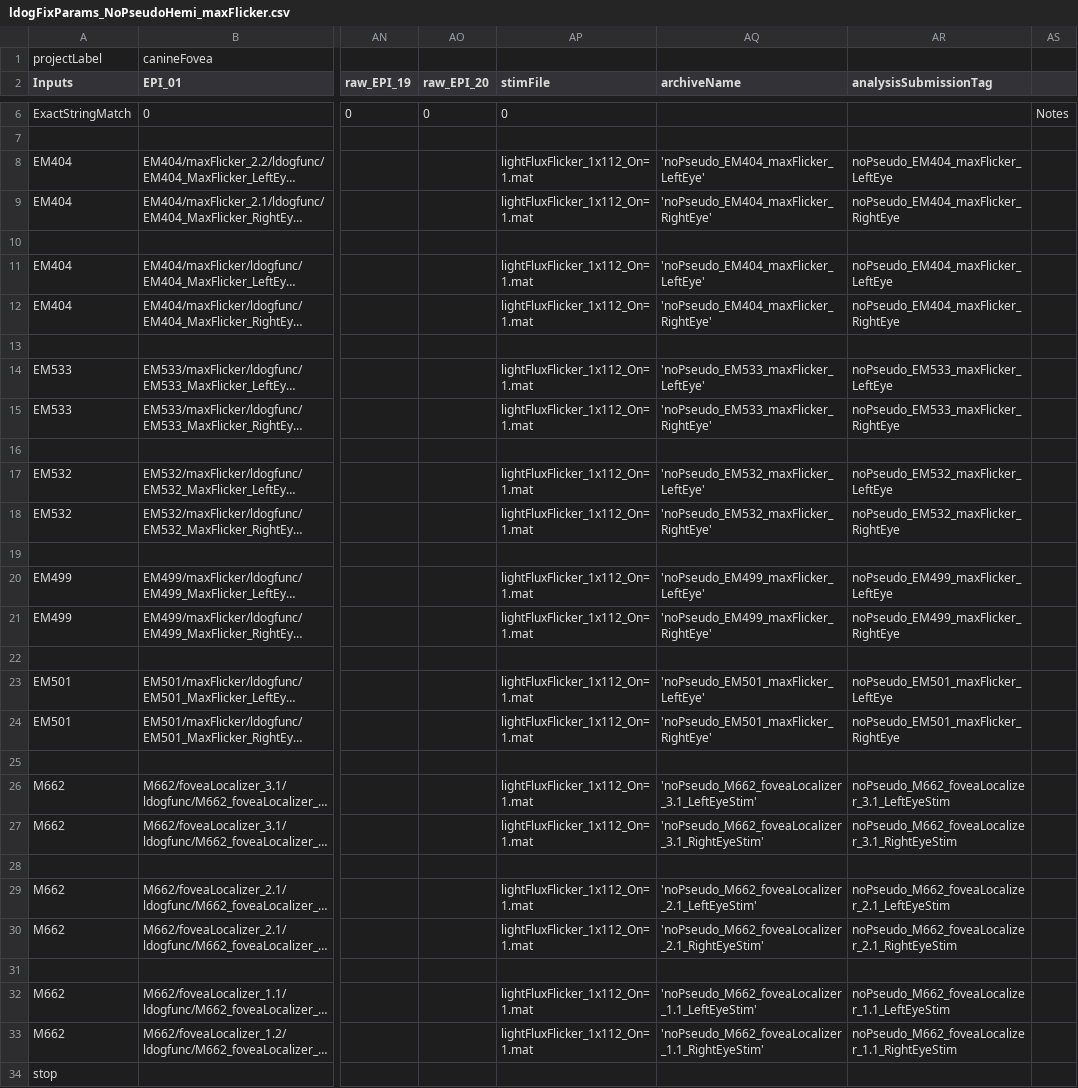
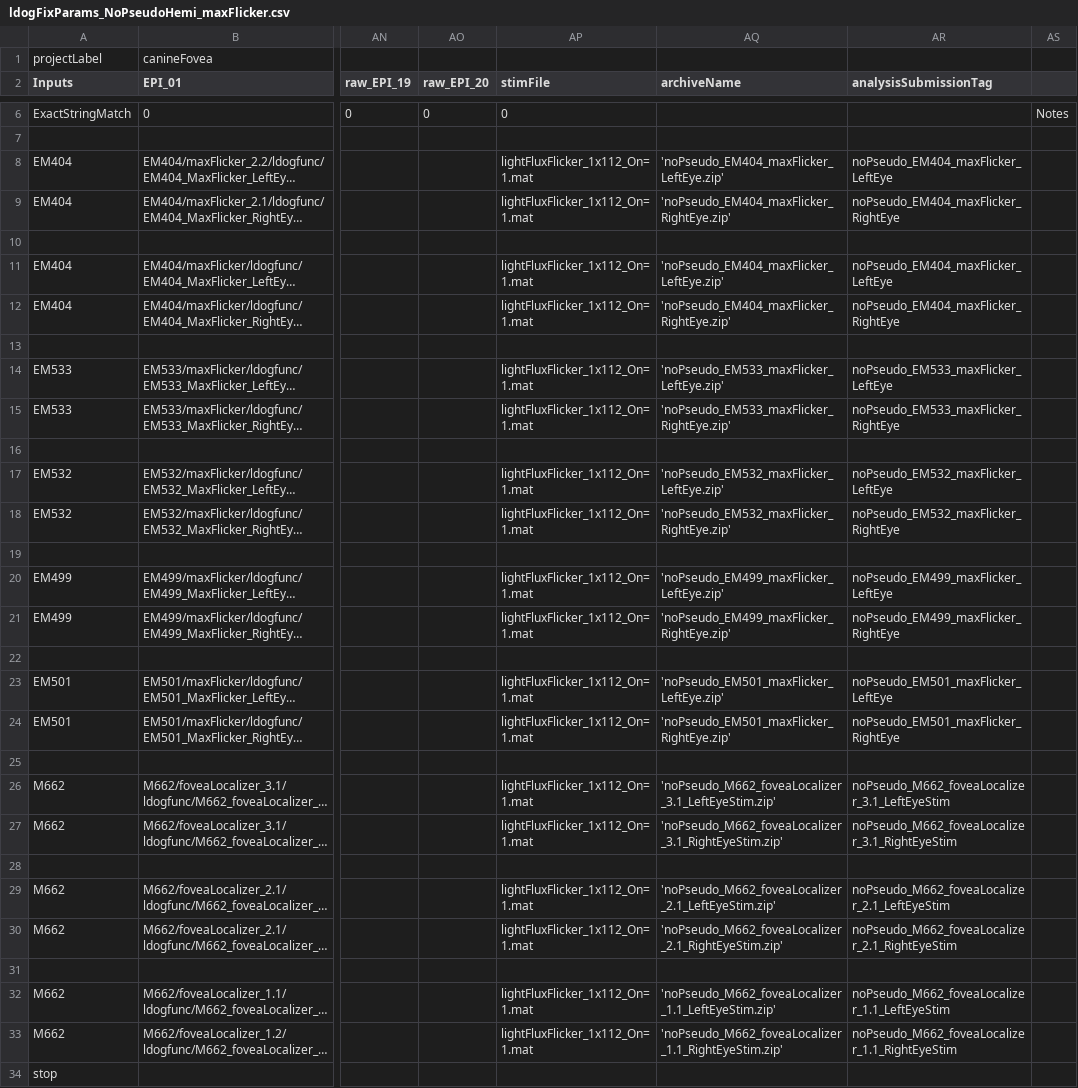
Before and after one commit to gkaguirrelab/mriLDOGAnalysis, a CSV file: submitGears/main/ldogFixParams_NoPseudoHemi_maxFlicker.csv, drawn as a sheet; only a part is shown, gaps mark what is left out; long unchanged cells end in …; the diff names each change by its address in the sheet, - before the commit and + after, or states it on an @@ line.

Commit message:
Adding more M662 gear runs

```diff
--- a/submitGears/main/ldogFixParams_NoPseudoHemi_maxFlicker.csv
+++ b/submitGears/main/ldogFixParams_NoPseudoHemi_maxFlicker.csv
-AQ8 (archiveName): 'noPseudo_EM404_maxFlicker_LeftEye'
+AQ8 (archiveName): 'noPseudo_EM404_maxFlicker_LeftEye.zip'
-AQ9 (archiveName): 'noPseudo_EM404_maxFlicker_RightEye'
+AQ9 (archiveName): 'noPseudo_EM404_maxFlicker_RightEye.zip'
-AQ11 (archiveName): 'noPseudo_EM404_maxFlicker_LeftEye'
+AQ11 (archiveName): 'noPseudo_EM404_maxFlicker_LeftEye.zip'
-AQ12 (archiveName): 'noPseudo_EM404_maxFlicker_RightEye'
+AQ12 (archiveName): 'noPseudo_EM404_maxFlicker_RightEye.zip'
-AQ14 (archiveName): 'noPseudo_EM533_maxFlicker_LeftEye'
+AQ14 (archiveName): 'noPseudo_EM533_maxFlicker_LeftEye.zip'
-AQ15 (archiveName): 'noPseudo_EM533_maxFlicker_RightEye'
+AQ15 (archiveName): 'noPseudo_EM533_maxFlicker_RightEye.zip'
-AQ17 (archiveName): 'noPseudo_EM532_maxFlicker_LeftEye'
+AQ17 (archiveName): 'noPseudo_EM532_maxFlicker_LeftEye.zip'
-AQ18 (archiveName): 'noPseudo_EM532_maxFlicker_RightEye'
+AQ18 (archiveName): 'noPseudo_EM532_maxFlicker_RightEye.zip'
-AQ20 (archiveName): 'noPseudo_EM499_maxFlicker_LeftEye'
+AQ20 (archiveName): 'noPseudo_EM499_maxFlicker_LeftEye.zip'
-AQ21 (archiveName): 'noPseudo_EM499_maxFlicker_RightEye'
+AQ21 (archiveName): 'noPseudo_EM499_maxFlicker_RightEye.zip'
-AQ23 (archiveName): 'noPseudo_EM501_maxFlicker_LeftEye'
+AQ23 (archiveName): 'noPseudo_EM501_maxFlicker_LeftEye.zip'
-AQ24 (archiveName): 'noPseudo_EM501_maxFlicker_RightEye'
+AQ24 (archiveName): 'noPseudo_EM501_maxFlicker_RightEye.zip'
-AQ26 (archiveName): 'noPseudo_M662_foveaLocalizer_3.1_LeftEyeStim'
+AQ26 (archiveName): 'noPseudo_M662_foveaLocalizer_3.1_LeftEyeStim.zip'
-AQ27 (archiveName): 'noPseudo_M662_foveaLocalizer_3.1_RightEyeStim'
+AQ27 (archiveName): 'noPseudo_M662_foveaLocalizer_3.1_RightEyeStim.zip'
-AQ29 (archiveName): 'noPseudo_M662_foveaLocalizer_2.1_LeftEyeStim'
+AQ29 (archiveName): 'noPseudo_M662_foveaLocalizer_2.1_LeftEyeStim.zip'
-AQ30 (archiveName): 'noPseudo_M662_foveaLocalizer_2.1_RightEyeStim'
+AQ30 (archiveName): 'noPseudo_M662_foveaLocalizer_2.1_RightEyeStim.zip'
-AQ32 (archiveName): 'noPseudo_M662_foveaLocalizer_1.1_LeftEyeStim'
+AQ32 (archiveName): 'noPseudo_M662_foveaLocalizer_1.1_LeftEyeStim.zip'
-AQ33 (archiveName): 'noPseudo_M662_foveaLocalizer_1.1_RightEyeStim'
+AQ33 (archiveName): 'noPseudo_M662_foveaLocalizer_1.1_RightEyeStim.zip'
```
Also changed, not shown: submitGears/main/ldogFixParams_PseudoHemi_maxFlicker.csv, submitGears/main/ldogForwardModel_mtSinai_maxFlicker_NoPseudo_AvgAcqs_wholeBrain.csv, 1 other file.
